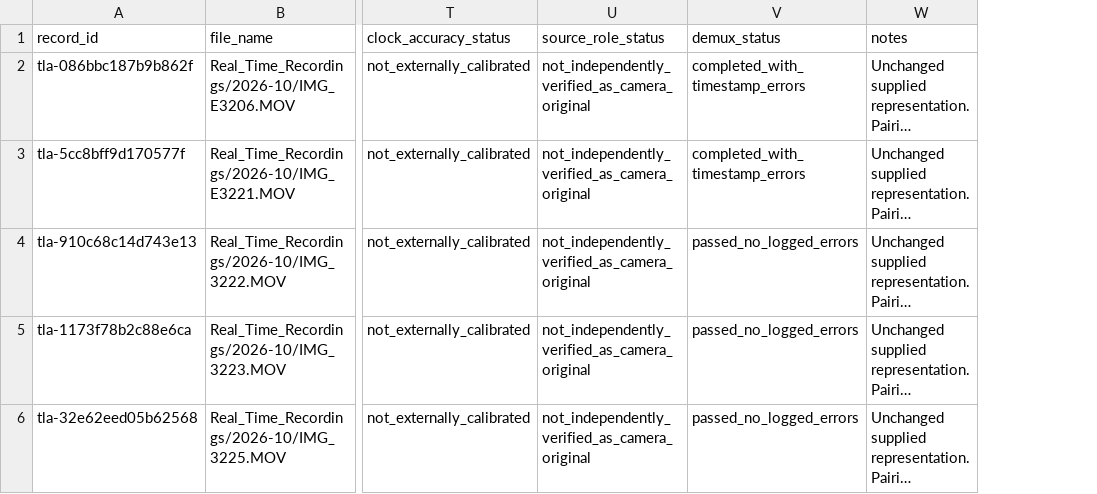
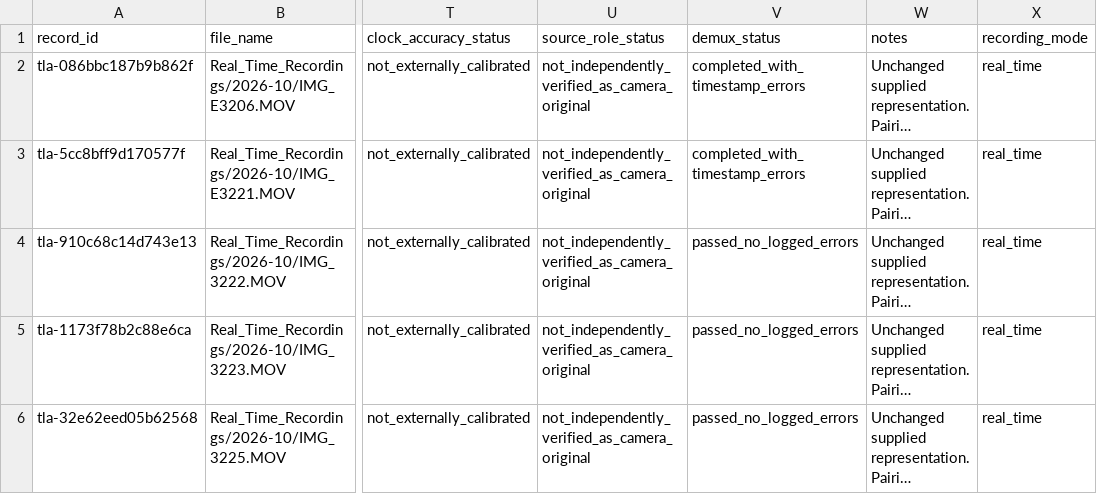
Before and after one commit to maxwellinked/time-lapse-artifacts, a CSV file: data/real-time-source/metadata.csv, drawn as a sheet; only a part is shown, gaps mark what is left out; long unchanged cells end in …; the diff names each change by its address in the sheet, - before the commit and + after, or states it on an @@ line.

Commit message:
Consume authoritative HF modes and refresh validated browser projections

```diff
--- a/data/real-time-source/metadata.csv
+++ b/data/real-time-source/metadata.csv
+column X (recording_mode), rows 2-6: all real_time
```
Also changed, not shown: 22 other files.
